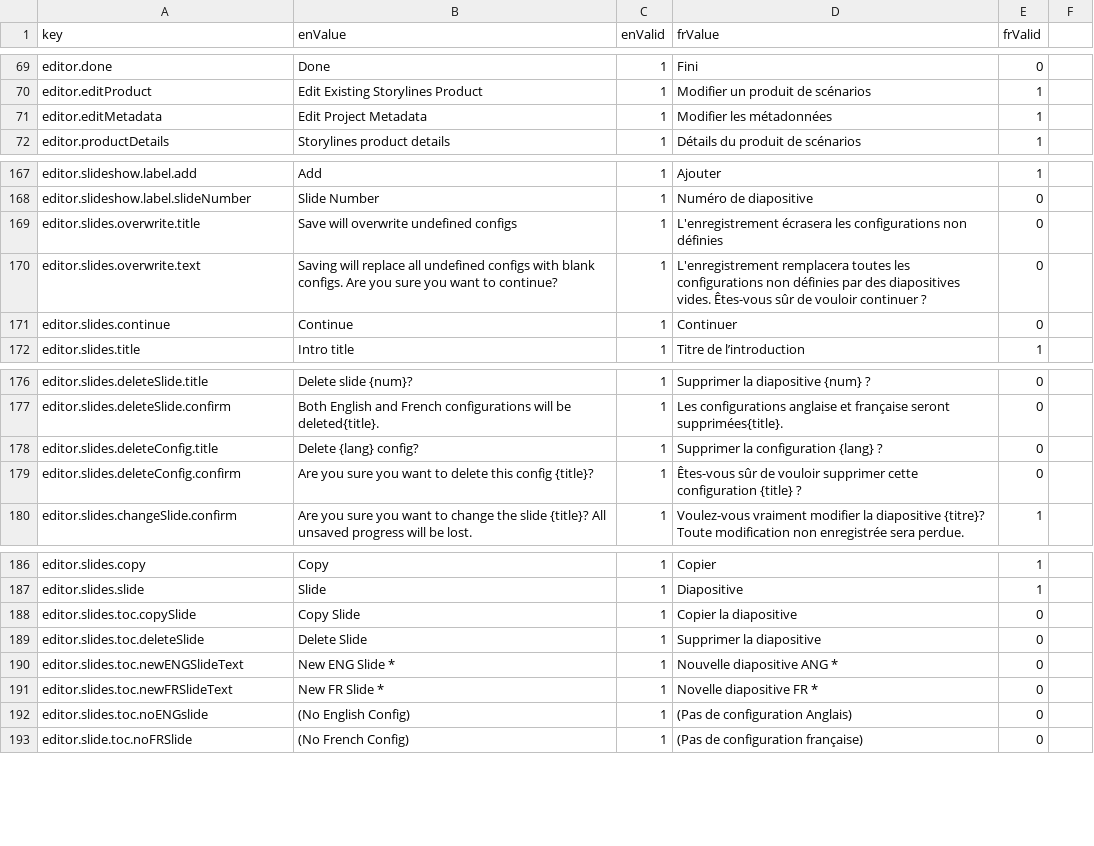
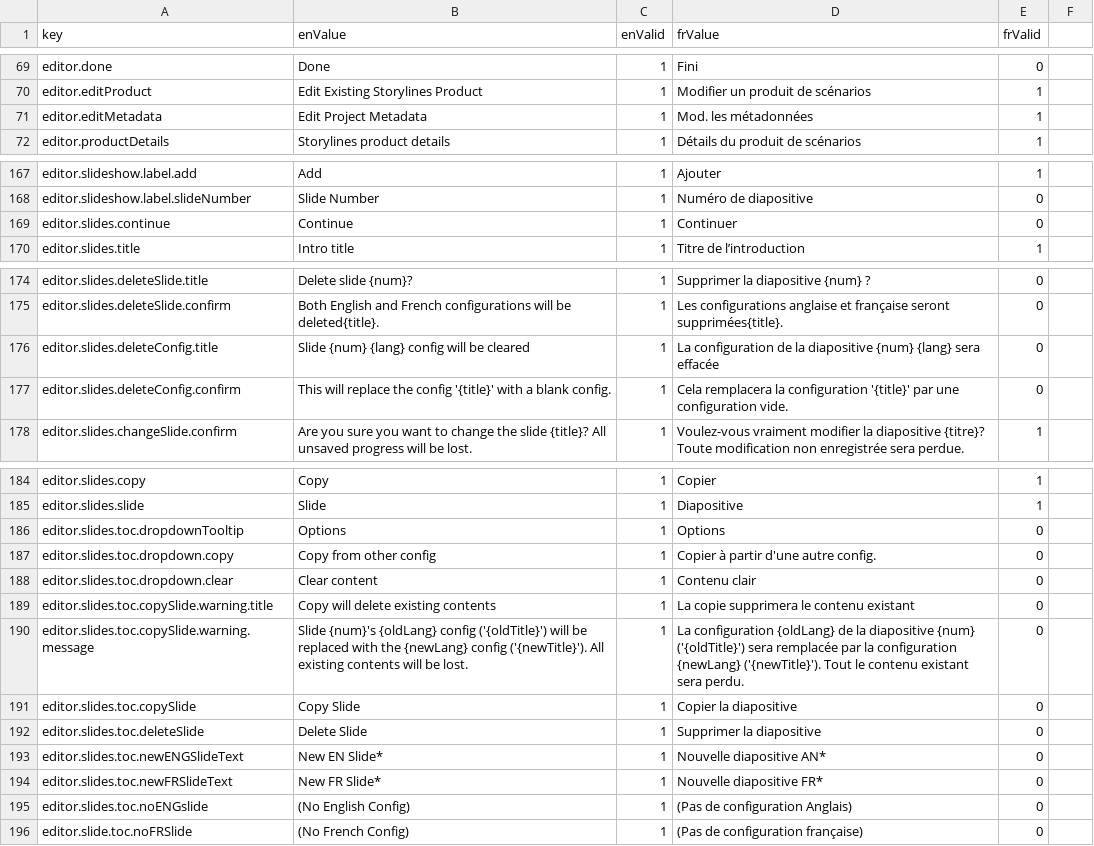
Before and after one commit to ramp4-pcar4/storylines-editor, a CSV file: src/lang/lang.csv, drawn as a sheet; only a part is shown, gaps mark what is left out.

Commit message:
Add config option dropdown menu

```diff
--- a/src/lang/lang.csv
+++ b/src/lang/lang.csv
@@ -70,3 +70,3 @@ editor.done,Done,1,Fini,0
 editor.editProduct,Edit Existing Storylines Product,1,Modifier un produit de scénarios,1
-editor.editMetadata,Edit Project Metadata,1,Modifier les métadonnées,1
+editor.editMetadata,Edit Project Metadata,1,Mod. les métadonnées,1
 editor.productDetails,Storylines product details,1,Détails du produit de scénarios,1
@@ -168,4 +168,2 @@ editor.slideshow.label.add,Add,1,Ajouter,1
 editor.slideshow.label.slideNumber,Slide Number,1,Numéro de diapositive,0
-editor.slides.overwrite.title,Save will overwrite undefined configs,1,L'enregistrement écrasera les configurations non définies,0
-editor.slides.overwrite.text,Saving will replace all undefined configs with blank configs. Are you sure you want to continue?,1,L'enregistrement remplacera toutes les configurations non définies par des diapositives vides. Êtes-vous sûr de vouloir continuer ?,0
 editor.slides.continue,Continue,1,Continuer,0
@@ -177,4 +175,4 @@ editor.slides.deleteSlide.title,Delete slide {num}?,1,Supprimer la diapositive {
 editor.slides.deleteSlide.confirm,"Both English and French configurations will be deleted{title}.",1,"Les configurations anglaise et française seront supprimées{title}.",0
-editor.slides.deleteConfig.title,Delete {lang} config?,1,Supprimer la configuration {lang} ?,0
-editor.slides.deleteConfig.confirm,"Are you sure you want to delete this config {title}?",1,Êtes-vous sûr de vouloir supprimer cette configuration {title} ?,0
+editor.slides.deleteConfig.title,Slide {num} {lang} config will be cleared,1,La configuration de la diapositive {num} {lang} sera effacée,0
+editor.slides.deleteConfig.confirm,"This will replace the config '{title}' with a blank config.",1,Cela remplacera la configuration '{title}' par une configuration vide.,0
 editor.slides.changeSlide.confirm,"Are you sure you want to change the slide {title}? All unsaved progress will be lost.",1,"Voulez-vous vraiment modifier la diapositive {titre}? Toute modification non enregistrée sera perdue.",1
@@ -187,6 +185,11 @@ editor.slides.copy,Copy,1,Copier,1
 editor.slides.slide,Slide,1,Diapositive,1
+editor.slides.toc.dropdownTooltip,Options,1,Options,0
+editor.slides.toc.dropdown.copy,Copy from other config,1,Copier à partir d'une autre config.,0
+editor.slides.toc.dropdown.clear,Clear content,1,Contenu clair,0
+editor.slides.toc.copySlide.warning.title,Copy will delete existing contents,1,La copie supprimera le contenu existant,0
+editor.slides.toc.copySlide.warning.message,Slide {num}'s {oldLang} config ('{oldTitle}') will be replaced with the {newLang} config ('{newTitle}'). All existing contents will be lost.,1,La configuration {oldLang} de la diapositive {num} ('{oldTitle}') sera remplacée par la configuration {newLang} ('{newTitle}'). Tout le contenu existant sera perdu.,0
 editor.slides.toc.copySlide,Copy Slide,1,Copier la diapositive,0
 editor.slides.toc.deleteSlide,Delete Slide,1,Supprimer la diapositive,0
-editor.slides.toc.newENGSlideText,New ENG Slide *,1,Nouvelle diapositive ANG *,0
-editor.slides.toc.newFRSlideText,New FR Slide *,1,Novelle diapositive FR *,0
+editor.slides.toc.newENGSlideText,New EN Slide*,1,Nouvelle diapositive AN*,0
+editor.slides.toc.newFRSlideText,New FR Slide*,1,Nouvelle diapositive FR*,0
 editor.slides.toc.noENGslide,(No English Config),1,(Pas de configuration Anglais),0
```
Also changed, not shown: 9 other files.
